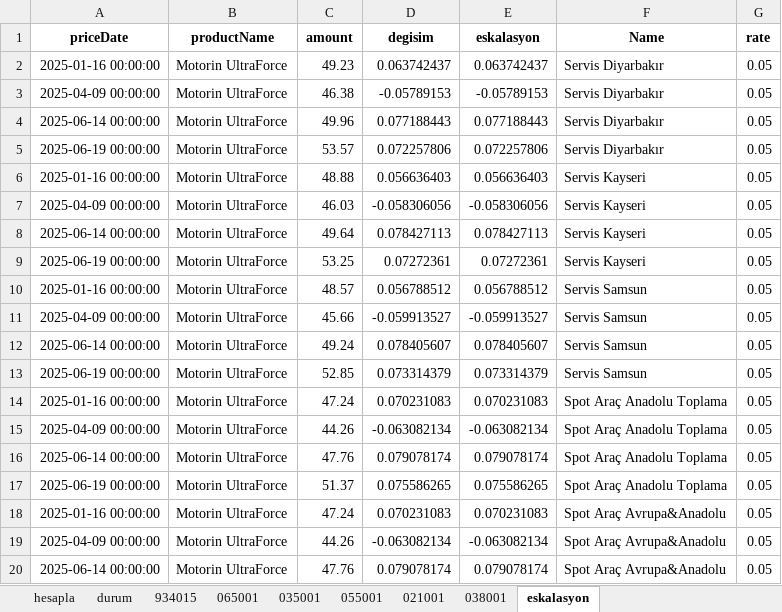
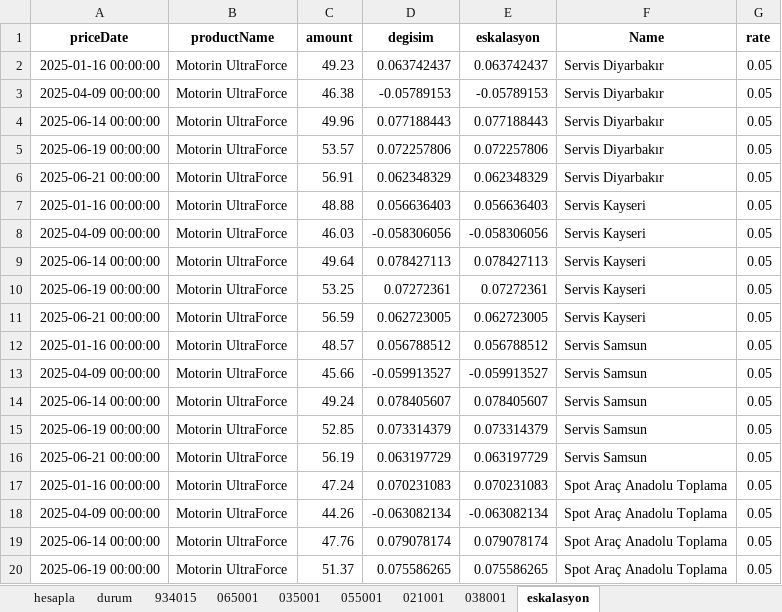
Before and after one commit to SLM-LMS/opet-akaryakit-otomasyon, an Excel workbook: Veri1.xlsx, sheet eskalasyon, drawn as a sheet; only a part is shown; the shorter side is filled out with more unchanged rows; values as stored, in another font and other column widths than the file's, no borders; the diff covers the shown part only; the diff names each change by its address in the sheet, - before the commit and + after, or states it on an @@ line.

```diff
--- a/Veri1.xlsx (sheet eskalasyon)
+++ b/Veri1.xlsx (sheet eskalasyon)
+row 6: 2025-06-21 00:00:00 | Motorin UltraForce | 56.91 | 0.062348329 | 0.062348329 | Servis Diyarbakır | 0.05
+row 11: 2025-06-21 00:00:00 | Motorin UltraForce | 56.59 | 0.062723005 | 0.062723005 | Servis Kayseri | 0.05
+row 16: 2025-06-21 00:00:00 | Motorin UltraForce | 56.19 | 0.063197729 | 0.063197729 | Servis Samsun | 0.05
```
Also changed, not shown: 6 added rows elsewhere in this sheet, sheet durum, sheet 934015, sheet 035001, sheet 021001, sheet 055001, sheet 038001, 1 more sheet.
